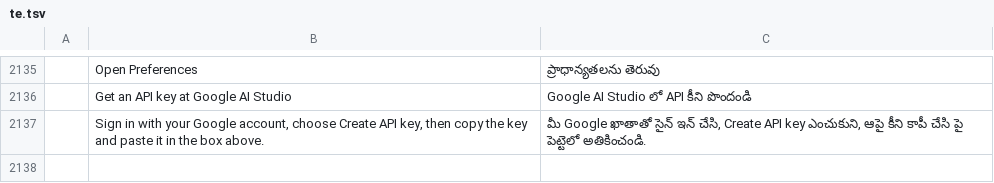
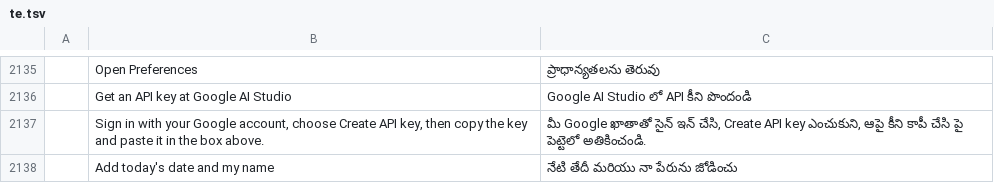
Before and after one commit to YamYam-ee/trk-pdf-flow, a TSV file: crates/ui-egui/src/i18n/te.tsv, drawn as a sheet; only a part is shown, gaps mark what is left out; the diff names each change by its address in the sheet, - before the commit and + after, or states it on an @@ line.

```diff
--- a/crates/ui-egui/src/i18n/te.tsv
+++ b/crates/ui-egui/src/i18n/te.tsv
+row 2138:  | Add today's date and my name | నేటి తేదీ మరియు నా పేరును జోడించు
```
Also changed, not shown: crates/ui-egui/src/i18n/ar.tsv, crates/ui-egui/src/i18n/bg.tsv, 25 other files.
